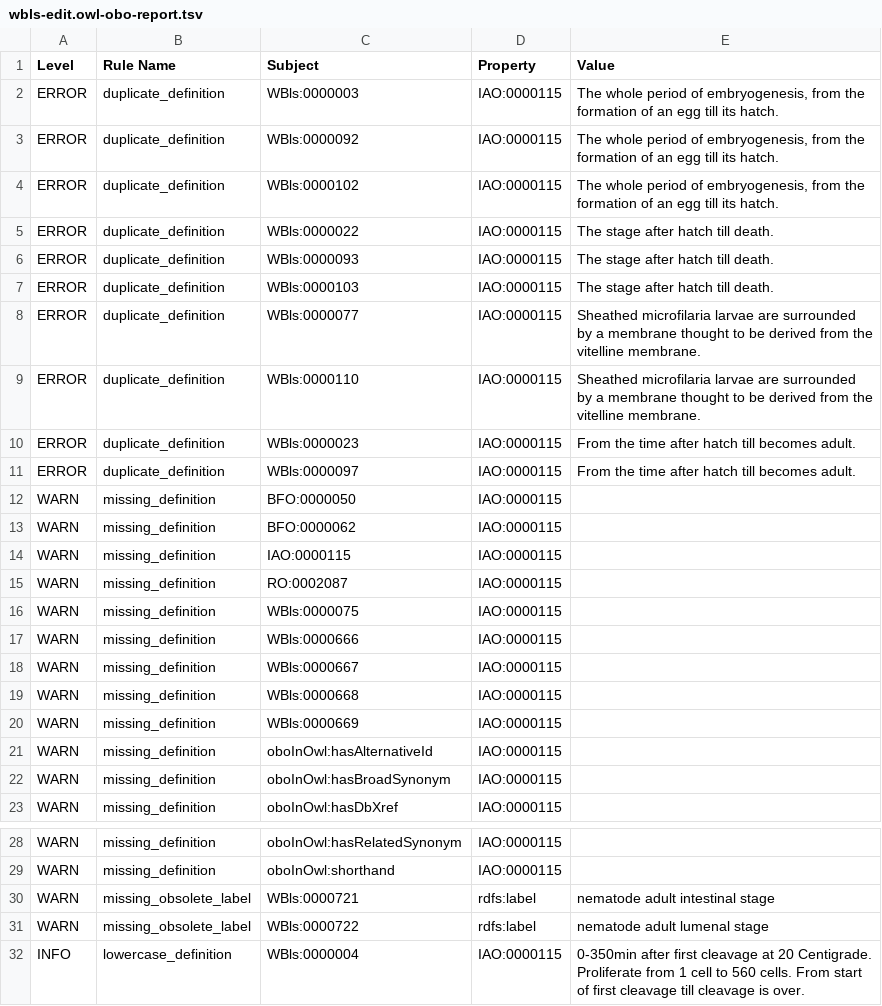
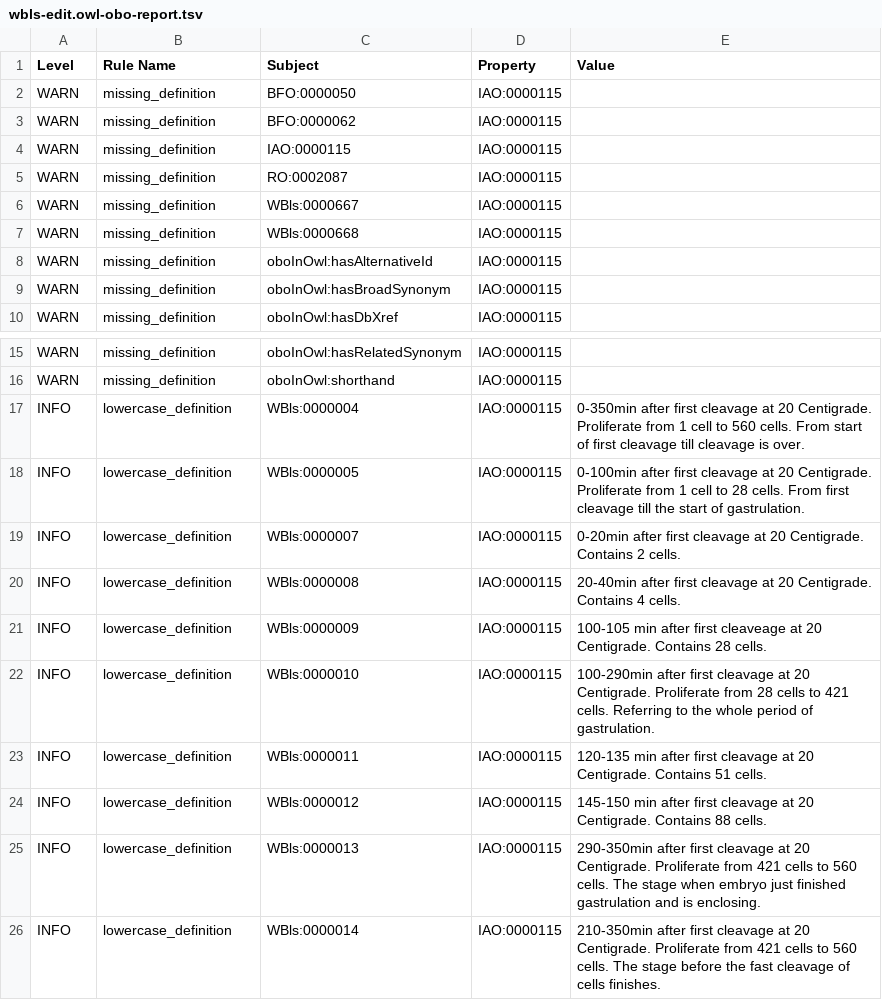
Before and after one commit to obophenotype/c-elegans-development-ontology, a TSV file: reports/wbls-edit.owl-obo-report.tsv, drawn as a sheet; only a part is shown, gaps mark what is left out; the shorter side is filled out with more unchanged rows; the diff names each change by its address in the sheet, - before the commit and + after, or states it on an @@ line.

```diff
--- a/reports/wbls-edit.owl-obo-report.tsv
+++ b/reports/wbls-edit.owl-obo-report.tsv
-row 2: ERROR | duplicate_definition | WBls:0000003 | IAO:0000115 | The whole period of embryogenesis, from the formation of an egg till its hatch.
-row 3: ERROR | duplicate_definition | WBls:0000092 | IAO:0000115 | The whole period of embryogenesis, from the formation of an egg till its hatch.
-row 4: ERROR | duplicate_definition | WBls:0000102 | IAO:0000115 | The whole period of embryogenesis, from the formation of an egg till its hatch.
-row 5: ERROR | duplicate_definition | WBls:0000022 | IAO:0000115 | The stage after hatch till death.
-row 6: ERROR | duplicate_definition | WBls:0000093 | IAO:0000115 | The stage after hatch till death.
-row 7: ERROR | duplicate_definition | WBls:0000103 | IAO:0000115 | The stage after hatch till death.
-row 8: ERROR | duplicate_definition | WBls:0000077 | IAO:0000115 | Sheathed microfilaria larvae are surrounded by a membrane thought to be derived from the vitelline membrane.
-row 9: ERROR | duplicate_definition | WBls:0000110 | IAO:0000115 | Sheathed microfilaria larvae are surrounded by a membrane thought to be derived from the vitelline membrane.
-row 10: ERROR | duplicate_definition | WBls:0000023 | IAO:0000115 | From the time after hatch till becomes adult.
-row 11: ERROR | duplicate_definition | WBls:0000097 | IAO:0000115 | From the time after hatch till becomes adult.
-row 16: WARN | missing_definition | WBls:0000075 | IAO:0000115
-row 17: WARN | missing_definition | WBls:0000666 | IAO:0000115
-row 20: WARN | missing_definition | WBls:0000669 | IAO:0000115
-row 30: WARN | missing_obsolete_label | WBls:0000721 | rdfs:label | nematode adult intestinal stage
-row 31: WARN | missing_obsolete_label | WBls:0000722 | rdfs:label | nematode adult lumenal stage
```
Also changed, not shown: src/ontology/reports/wbls-edit.owl-obo-report.tsv, 13 other files.
